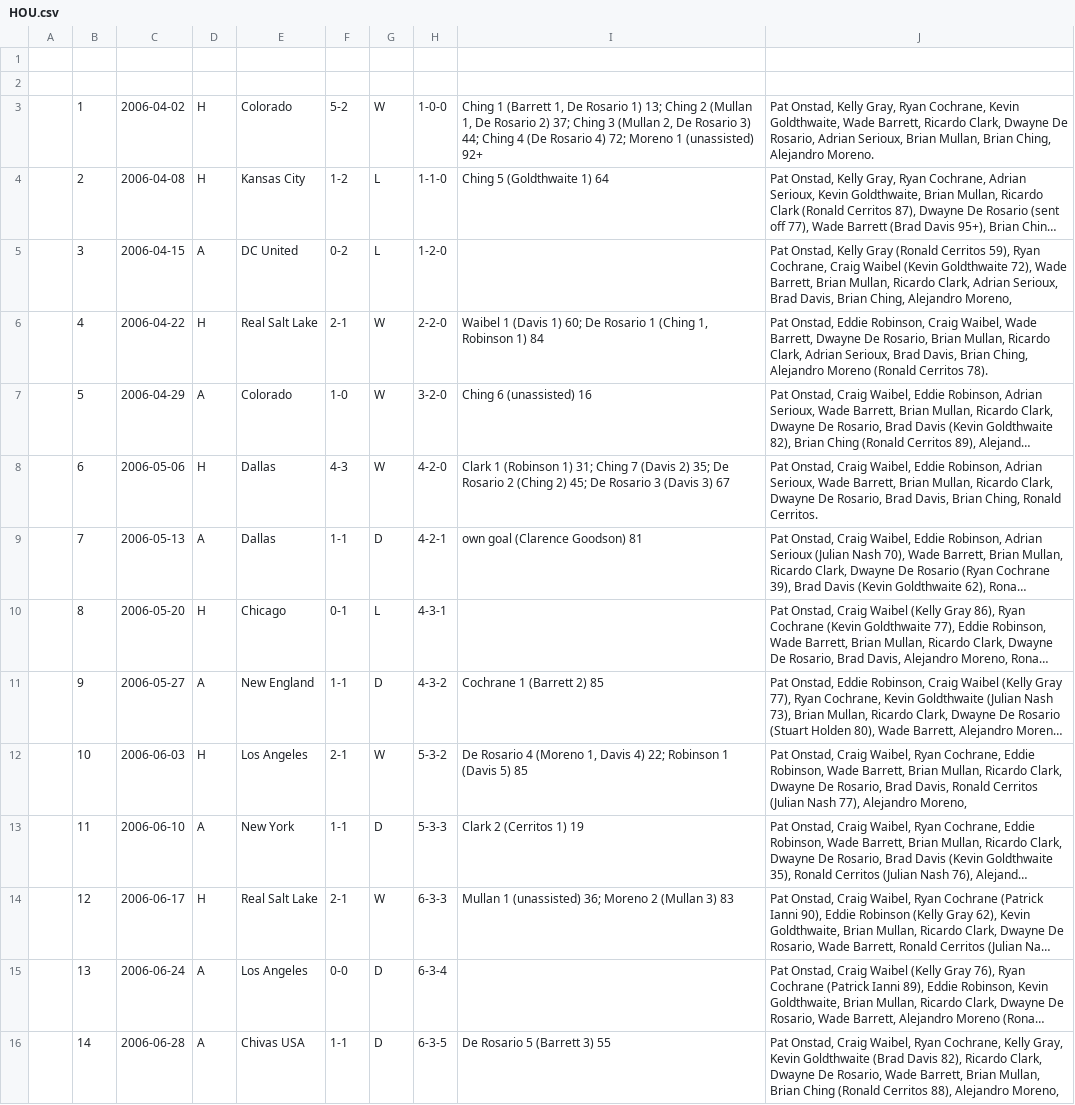
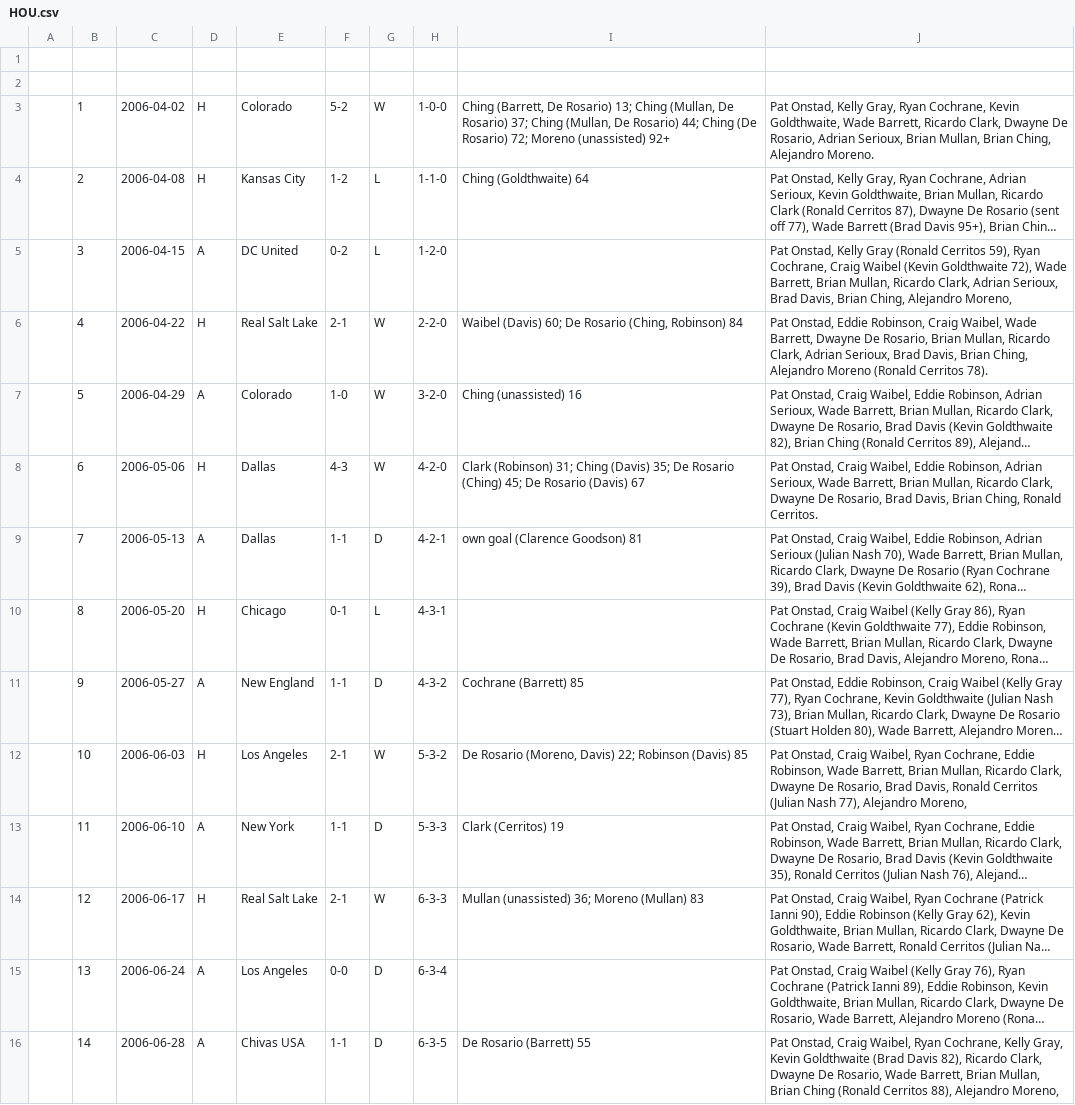
Before and after one commit to SoccerStatsUS/usd1_data, a CSV file: data/games/league/lineupdb/HOU.csv, drawn as a sheet; only a part is shown; long unchanged cells end in …; the diff covers the shown part only; the diff names each change by its address in the sheet, - before the commit and + after, or states it on an @@ line.

```diff
--- a/data/games/league/lineupdb/HOU.csv
+++ b/data/games/league/lineupdb/HOU.csv
-I3: Ching 1 (Barrett 1, De Rosario 1) 13; Ching 2 (Mullan 1, De Rosario 2) 37; Ching 3 (Mullan 2, De Rosario 3) 44; Ching 4 (De Rosario 4) 72; Moreno 1 (unassisted) 92+
+I3: Ching (Barrett, De Rosario) 13; Ching (Mullan, De Rosario) 37; Ching (Mullan, De Rosario) 44; Ching (De Rosario) 72; Moreno (unassisted) 92+
-I4: Ching 5 (Goldthwaite 1) 64
+I4: Ching (Goldthwaite) 64
-I6: Waibel 1 (Davis 1) 60; De Rosario 1 (Ching 1, Robinson 1) 84
+I6: Waibel (Davis) 60; De Rosario (Ching, Robinson) 84
-I7: Ching 6 (unassisted) 16
+I7: Ching (unassisted) 16
-I8: Clark 1 (Robinson 1) 31; Ching 7 (Davis 2) 35; De Rosario 2 (Ching 2) 45; De Rosario 3 (Davis 3) 67
+I8: Clark (Robinson) 31; Ching (Davis) 35; De Rosario (Ching) 45; De Rosario (Davis) 67
-I11: Cochrane 1 (Barrett 2) 85
+I11: Cochrane (Barrett) 85
-I12: De Rosario 4 (Moreno 1, Davis 4) 22; Robinson 1 (Davis 5) 85
+I12: De Rosario (Moreno, Davis) 22; Robinson (Davis) 85
-I13: Clark 2 (Cerritos 1) 19
+I13: Clark (Cerritos) 19
-I14: Mullan 1 (unassisted) 36; Moreno 2 (Mullan 3) 83
+I14: Mullan (unassisted) 36; Moreno (Mullan) 83
-I16: De Rosario 5 (Barrett 3) 55
+I16: De Rosario (Barrett) 55
```
Also changed, not shown: 43 edited cells elsewhere in this file, data/games/league/lineupdb/COL.csv, data/games/league/lineupdb/DAL.csv, 5 other files.
